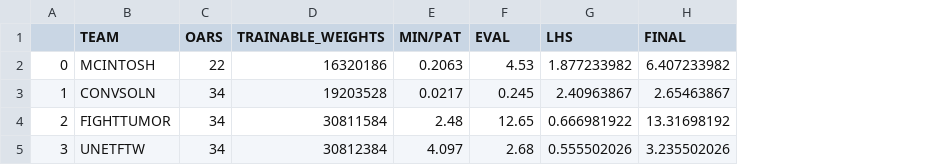
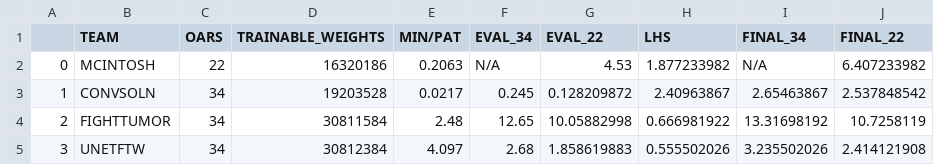
Before and after one commit to bhklab/ptl-oar-segment, a CSV file: VECTOR CHALLENGE EVAL/final_eval_results_all_teams.csv, drawn as a sheet; addresses are those after the commit; the diff names each change by its address in the sheet, - before the commit and + after, or states it on an @@ line.

```diff
--- a/VECTOR CHALLENGE EVAL/final_eval_results_all_teams.csv
+++ b/VECTOR CHALLENGE EVAL/final_eval_results_all_teams.csv
+column G (EVAL_22), rows 2-5: 4.53 | 0.128209872 | 10.05882998 | 1.858619883
+column J (FINAL_22), rows 2-5: 6.407233982 | 2.537848542 | 10.7258119 | 2.414121908
-F1: EVAL
+F1: EVAL_34
-I1: FINAL
+I1: FINAL_34
-F2 (EVAL_34): 4.53
+F2 (EVAL_34): N/A
-I2 (FINAL_34): 6.407233982
+I2 (FINAL_34): N/A
```
Also changed, not shown: 1 other file.
